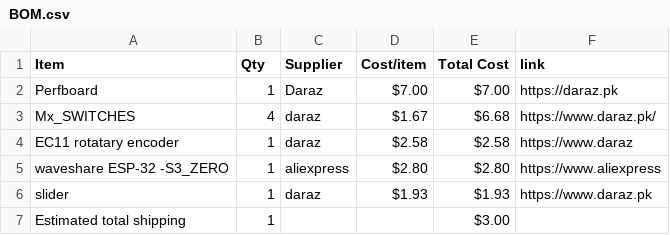
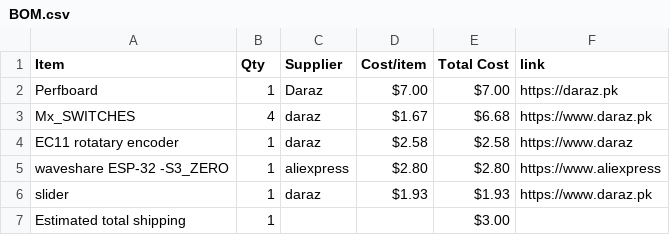
Before and after one commit to hadiwastaken/MIDI-KEYPAD, a CSV file: BOM.csv, drawn as a sheet.

Commit message:
Sync Midi Keyboard from Half Life

```diff
--- a/BOM.csv
+++ b/BOM.csv
@@ -2,3 +2,3 @@ Item,Qty,Supplier,Cost/item,Total Cost,link
 Perfboard,1,Daraz,$7.00,$7.00,https://daraz.pk
-Mx_SWITCHES,4,daraz,$1.67,$6.68,https://www.daraz.pk/
+Mx_SWITCHES,4,daraz,$1.67,$6.68,https://www.daraz.pk
 EC11 rotatary encoder,1,daraz,$2.58,$2.58,https://www.daraz
```
